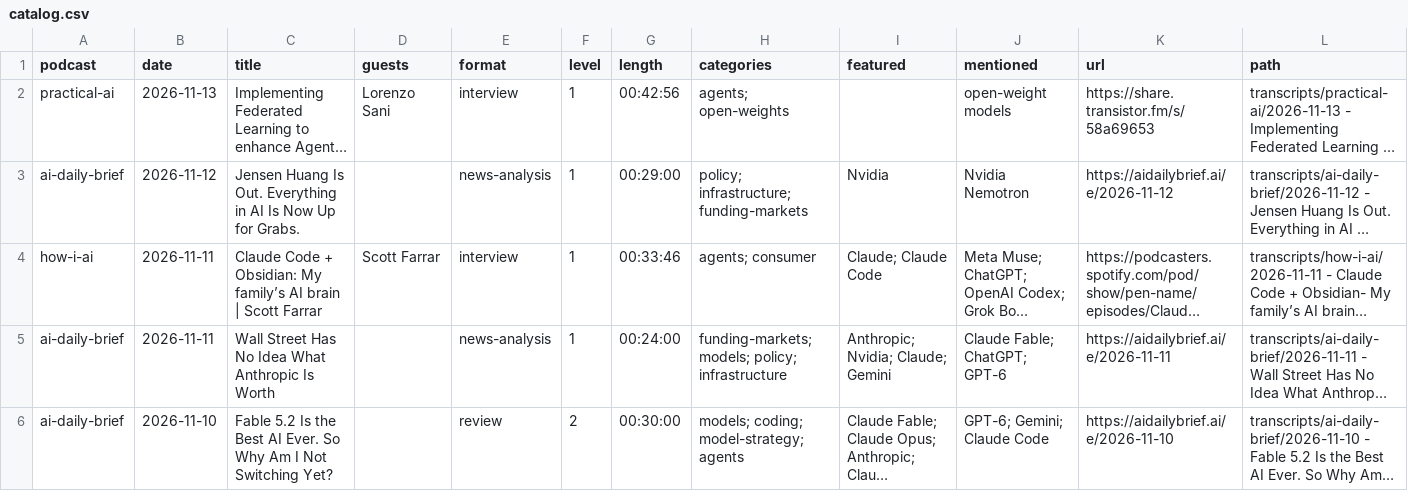
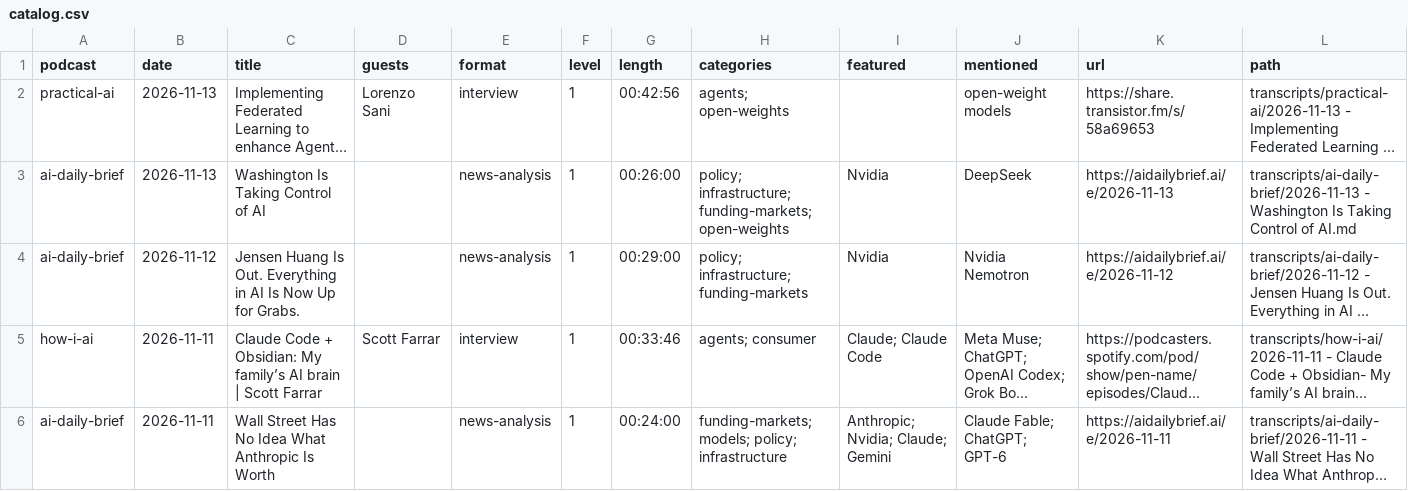
Before and after one commit to NikolasBM/PodScribe, a CSV file: catalog.csv, drawn as a sheet; only a part is shown; the shorter side is filled out with more unchanged rows; long unchanged cells end in …; the diff names each change by its address in the sheet, - before the commit and + after, or states it on an @@ line.

```diff
--- a/catalog.csv
+++ b/catalog.csv
+row 3: ai-daily-brief | 2026-11-13 | Washington Is Taking Control of AI |  | news-analysis | 1 | 00:26:00 | policy; infrastructure; funding-markets; open-weights | Nvidia | DeepSeek | https://aidailybrief.ai/e/2026-11-13 | transcripts/ai-daily-brief/2026-11-13 - Washington Is Taking Control of AI.md
```
Also changed, not shown: 2 other files.
